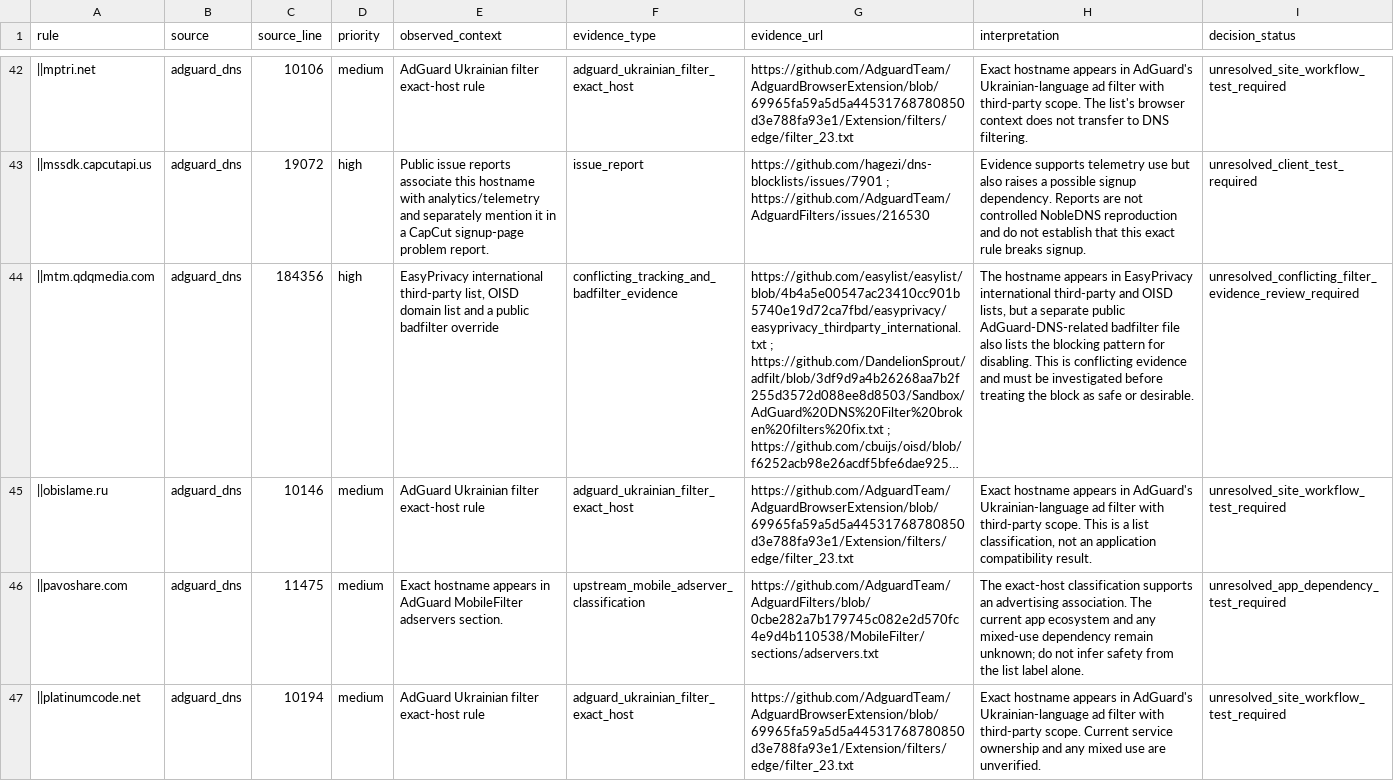
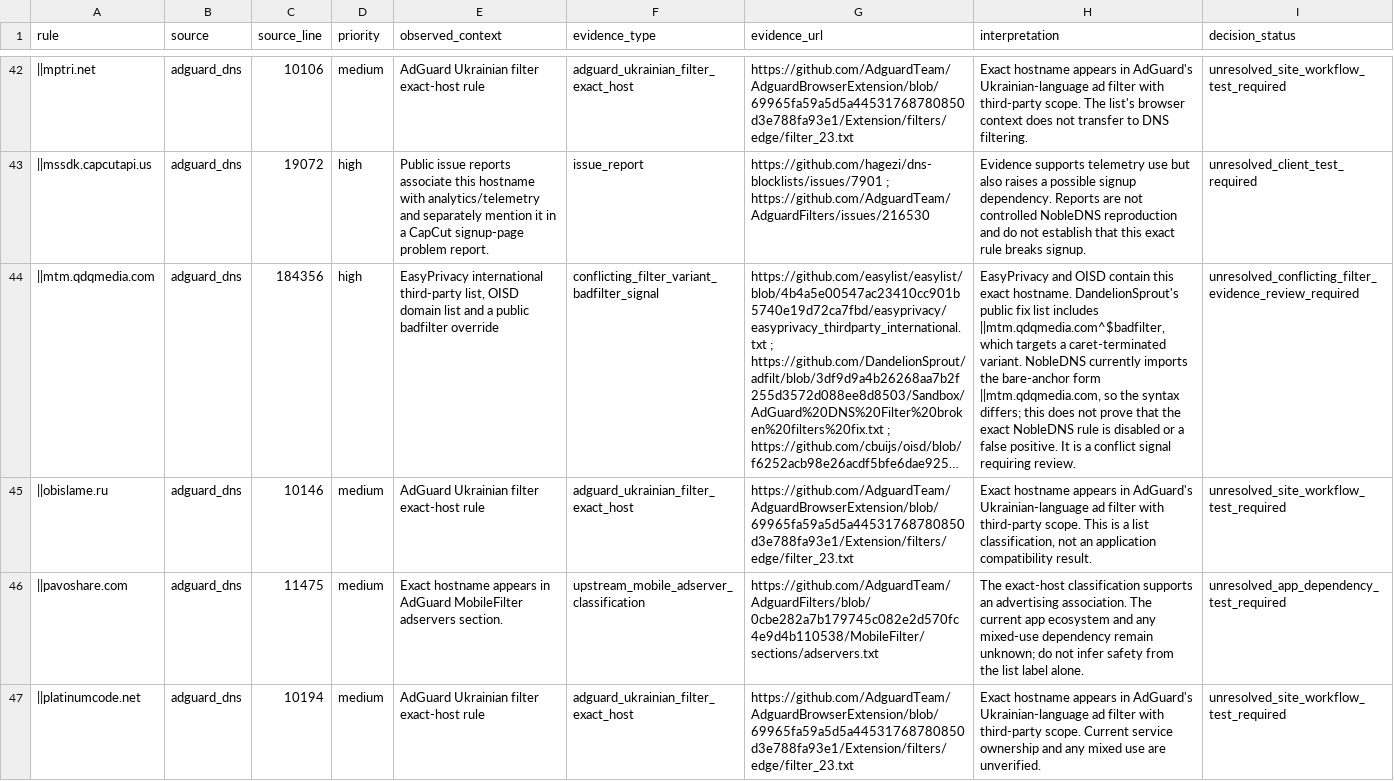
Before and after one commit to LucentDNS/NobleDNS, a CSV file: benchmark/discovery/bare-anchor-app-risk-triage.csv, drawn as a sheet; only a part is shown, gaps mark what is left out; long unchanged cells end in …; the diff names each change by its address in the sheet, - before the commit and + after, or states it on an @@ line.

Commit message:
Clarify mtm.qdqmedia.com badfilter syntax conflict (#51)
* Clarify mtm.qdqmedia.com badfilter syntax differs from NobleDNS rule

* Clarify conflicting badfilter evidence and exact rule syntax

```diff
--- a/benchmark/discovery/bare-anchor-app-risk-triage.csv
+++ b/benchmark/discovery/bare-anchor-app-risk-triage.csv
-F44 (evidence_type): conflicting_tracking_and_badfilter_evidence
+F44 (evidence_type): conflicting_filter_variant_badfilter_signal
-H44 (interpretation): The hostname appears in EasyPrivacy international third-party and OISD lists, but a separate public AdGuard-DNS-related badfilter file also lists the blocking pattern for disabling. This is conflicting evidence and must be investigated before treating the block as safe or desirable.
+H44 (interpretation): EasyPrivacy and OISD contain this exact hostname. DandelionSprout's public fix list includes ||mtm.qdqmedia.com^$badfilter, which targets a caret-terminated variant. NobleDNS currently imports the bare-anchor form ||mtm.qdqmedia.com, so the syntax differs; this does not prove that the exact NobleDNS rule is disabled or a false positive. It is a conflict signal requiring review.
```
Also changed, not shown: 1 other file.
